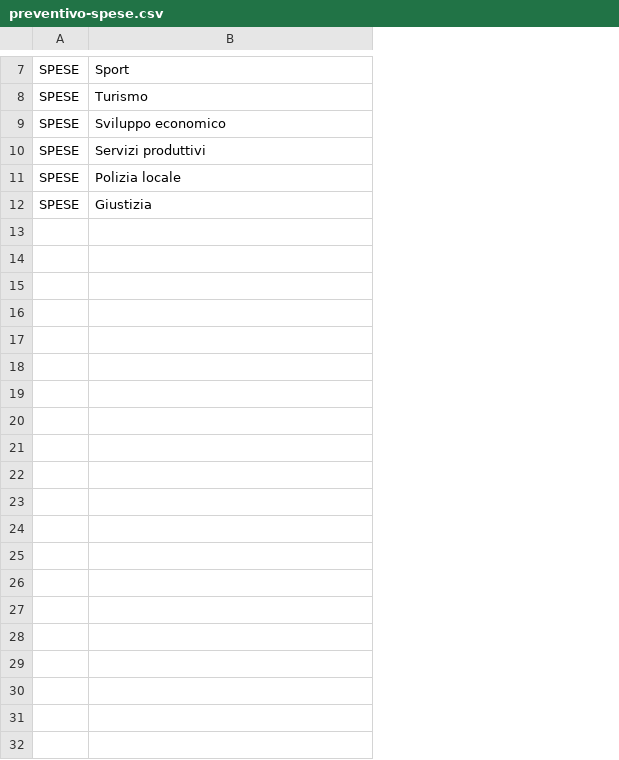
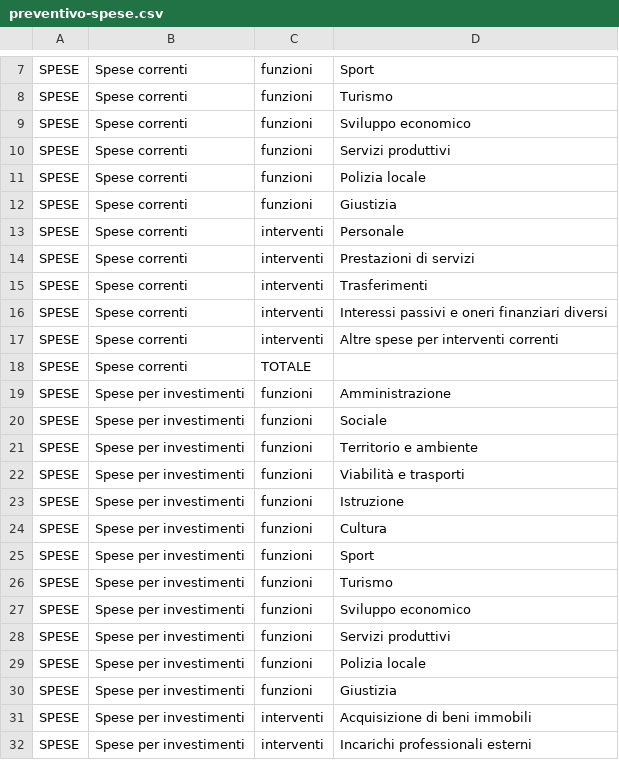
Before and after one commit to DeppSRL/open_bilanci, a CSV file: bilanci_project/data/gdocs_csv_cache/simplified_leaves/preventivo-spese.csv, drawn as a sheet; only a part is shown, gaps mark what is left out; the diff covers the shown part only; the diff names each change by its address in the sheet, - before the commit and + after, or states it on an @@ line.

```diff
--- a/bilanci_project/data/gdocs_csv_cache/simplified_leaves/preventivo-spese.csv
+++ b/bilanci_project/data/gdocs_csv_cache/simplified_leaves/preventivo-spese.csv
+column B, rows 7-12: all Spese correnti
+column C, rows 7-12: all funzioni
+row 13: SPESE | Spese correnti | interventi | Personale
+row 14: SPESE | Spese correnti | interventi | Prestazioni di servizi
+row 15: SPESE | Spese correnti | interventi | Trasferimenti
+row 16: SPESE | Spese correnti | interventi | Interessi passivi e oneri finanziari diversi
+row 17: SPESE | Spese correnti | interventi | Altre spese per interventi correnti
+row 18: SPESE | Spese correnti | TOTALE
+row 19: SPESE | Spese per investimenti | funzioni | Amministrazione
+row 20: SPESE | Spese per investimenti | funzioni | Sociale
+row 21: SPESE | Spese per investimenti | funzioni | Territorio e ambiente
+row 22: SPESE | Spese per investimenti | funzioni | Viabilità e trasporti
+row 23: SPESE | Spese per investimenti | funzioni | Istruzione
+row 24: SPESE | Spese per investimenti | funzioni | Cultura
+row 25: SPESE | Spese per investimenti | funzioni | Sport
+row 26: SPESE | Spese per investimenti | funzioni | Turismo
+row 27: SPESE | Spese per investimenti | funzioni | Sviluppo economico
+row 28: SPESE | Spese per investimenti | funzioni | Servizi produttivi
+row 29: SPESE | Spese per investimenti | funzioni | Polizia locale
+row 30: SPESE | Spese per investimenti | funzioni | Giustizia
+row 31: SPESE | Spese per investimenti | interventi | Acquisizione di beni immobili
+row 32: SPESE | Spese per investimenti | interventi | Incarichi professionali esterni
```
Also changed, not shown: 9 added rows elsewhere in this file, bilanci_project/data/gdocs_csv_cache/simple_map/preventivo.csv, bilanci_project/data/gdocs_csv_cache/simplified_leaves/consuntivo-entrate.csv, 19 other files.
